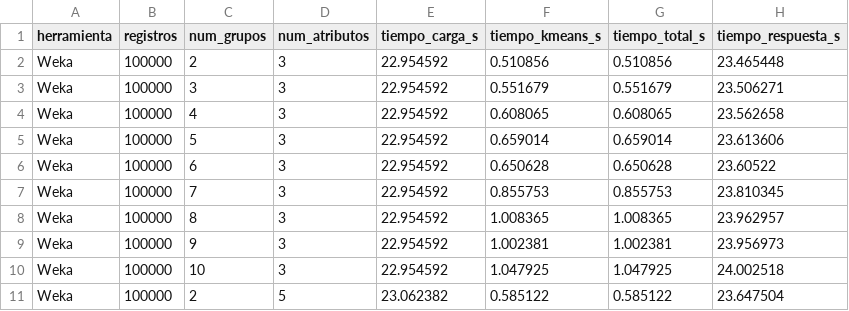
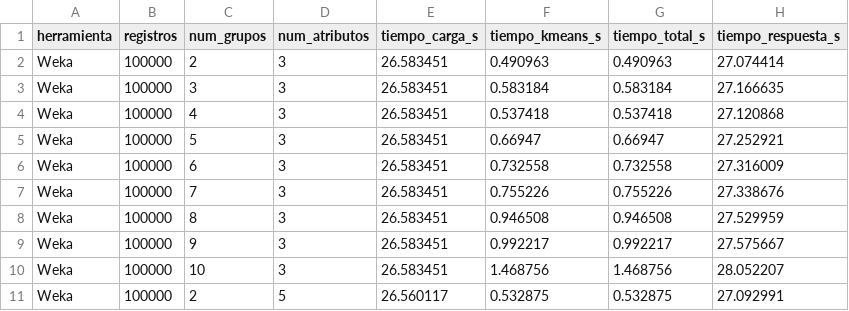
Before and after one commit to Danielalvarezt6/basededatos, a CSV file: dataset_ASSISTment/results/assistments/prueba2_weka.csv, drawn as a sheet; only a part is shown; the diff covers the shown part only.

```diff
--- a/dataset_ASSISTment/results/assistments/prueba2_weka.csv
+++ b/dataset_ASSISTment/results/assistments/prueba2_weka.csv
@@ -1,11 +1,11 @@
 herramienta,registros,num_grupos,num_atributos,tiempo_carga_s,tiempo_kmeans_s,tiempo_total_s,tiempo_respuesta_s
-Weka,100000,2,3,22.954592,0.510856,0.510856,23.465448
-Weka,100000,3,3,22.954592,0.551679,0.551679,23.506271
-Weka,100000,4,3,22.954592,0.608065,0.608065,23.562658
-Weka,100000,5,3,22.954592,0.659014,0.659014,23.613606
-Weka,100000,6,3,22.954592,0.650628,0.650628,23.60522
-Weka,100000,7,3,22.954592,0.855753,0.855753,23.810345
-Weka,100000,8,3,22.954592,1.008365,1.008365,23.962957
-Weka,100000,9,3,22.954592,1.002381,1.002381,23.956973
-Weka,100000,10,3,22.954592,1.047925,1.047925,24.002518
-Weka,100000,2,5,23.062382,0.585122,0.585122,23.647504
+Weka,100000,2,3,26.583451,0.490963,0.490963,27.074414
+Weka,100000,3,3,26.583451,0.583184,0.583184,27.166635
+Weka,100000,4,3,26.583451,0.537418,0.537418,27.120868
+Weka,100000,5,3,26.583451,0.66947,0.66947,27.252921
+Weka,100000,6,3,26.583451,0.732558,0.732558,27.316009
+Weka,100000,7,3,26.583451,0.755226,0.755226,27.338676
+Weka,100000,8,3,26.583451,0.946508,0.946508,27.529959
+Weka,100000,9,3,26.583451,0.992217,0.992217,27.575667
+Weka,100000,10,3,26.583451,1.468756,1.468756,28.052207
+Weka,100000,2,5,26.560117,0.532875,0.532875,27.092991
```
Also changed, not shown: 140 edited cells elsewhere in this file, dataset_ASSISTment/results/assistments/prueba1_extension.csv, dataset_ASSISTment/results/assistments/prueba1_sklearn.csv, 6 other files.
